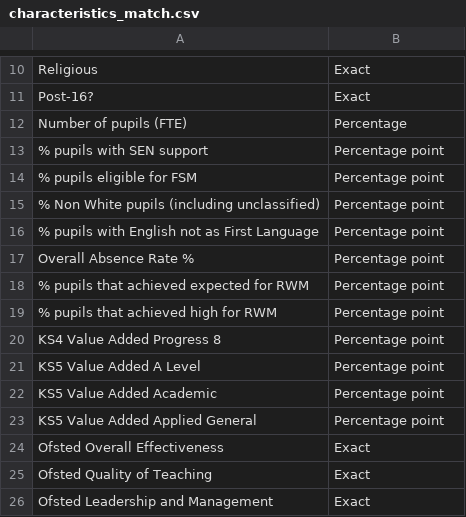
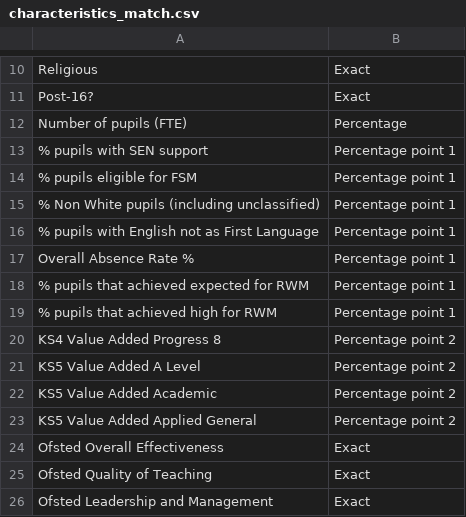
Before and after one commit to dfe-analytical-services/schools-workforce-benchmarking, a CSV file: Data/characteristics_match.csv, drawn as a sheet; only a part is shown, gaps mark what is left out.

Commit message:
1. Changed measure groupings and made into a list 2. Add extra filter to matched schools function

```diff
--- a/Data/characteristics_match.csv
+++ b/Data/characteristics_match.csv
@@ -12,13 +12,13 @@ Post-16?,Exact
 Number of pupils (FTE),Percentage
-% pupils with SEN support,Percentage point
-% pupils eligible for FSM,Percentage point
-% Non White pupils (including unclassified),Percentage point
-% pupils with English not as First Language,Percentage point
-Overall Absence Rate %,Percentage point
-% pupils that achieved expected for RWM,Percentage point
-% pupils that achieved high for RWM,Percentage point
-KS4 Value Added Progress 8,Percentage point
-KS5 Value Added A Level,Percentage point
-KS5 Value Added Academic,Percentage point
-KS5 Value Added Applied General,Percentage point
+% pupils with SEN support,Percentage point 1
+% pupils eligible for FSM,Percentage point 1
+% Non White pupils (including unclassified),Percentage point 1
+% pupils with English not as First Language,Percentage point 1
+Overall Absence Rate %,Percentage point 1
+% pupils that achieved expected for RWM,Percentage point 1
+% pupils that achieved high for RWM,Percentage point 1
+KS4 Value Added Progress 8,Percentage point 2
+KS5 Value Added A Level,Percentage point 2
+KS5 Value Added Academic,Percentage point 2
+KS5 Value Added Applied General,Percentage point 2
 Ofsted Overall Effectiveness,Exact
```
Also changed, not shown: 2 other files.
